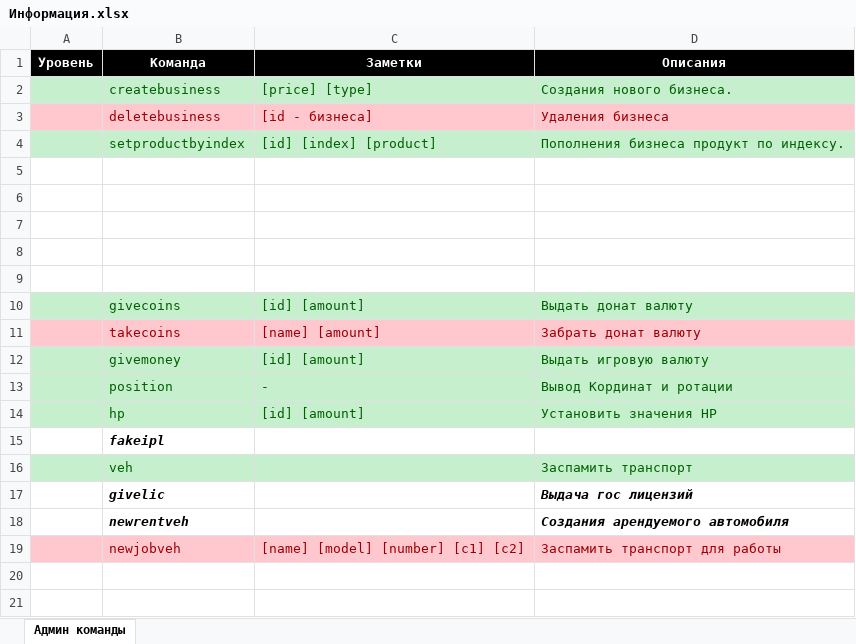
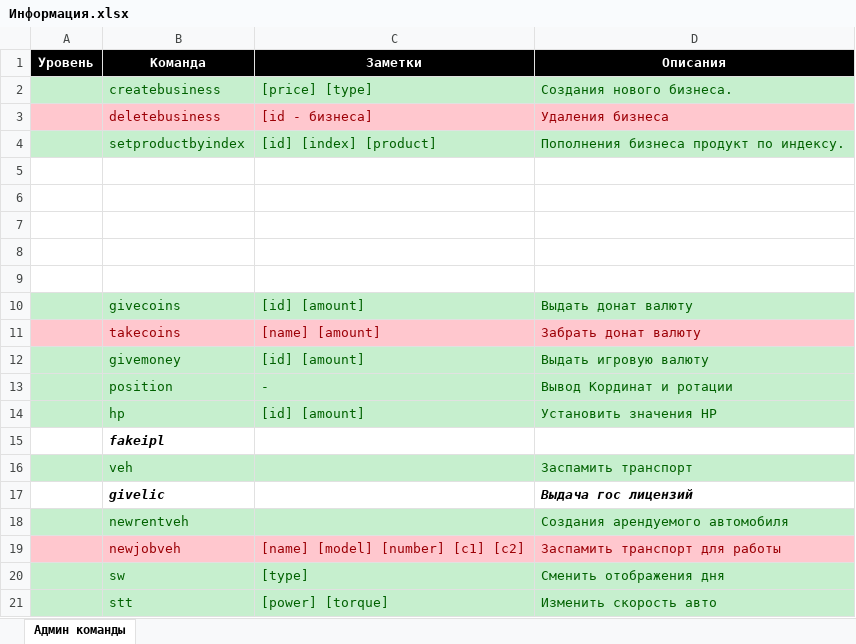
Before and after one commit to w-earnings/RAGEMP_ITEFFA_V1.0, an Excel workbook: dotnet/resources/Информация.xlsx, sheet Админ команды, drawn as a sheet; values as stored, in another font and other column widths than the file's, no borders; the diff names each change by its address in the sheet, - before the commit and + after, or states it on an @@ line.

Commit message:
Updated Command

```diff
--- a/dotnet/resources/Информация.xlsx (sheet Админ команды)
+++ b/dotnet/resources/Информация.xlsx (sheet Админ команды)
-A18:D18 fill: none
+A18:D18 fill: #C6EFCE
@@ B18 bold: on → off, italic: on → off, text colour: black → #006100 @@
@@ D18 bold: on → off, italic: on → off, text colour: black → #006100 @@
+row 20:  | sw | [type] | Сменить отображения дня
+row 21:  | stt | [power] [torque] | Изменить скорость авто
```
